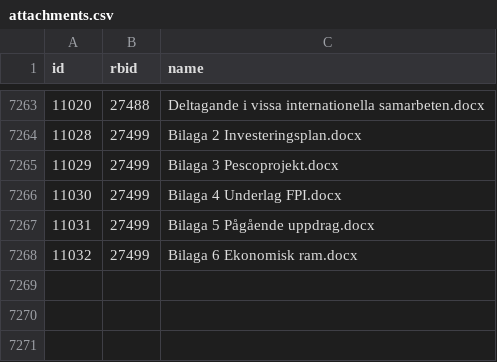
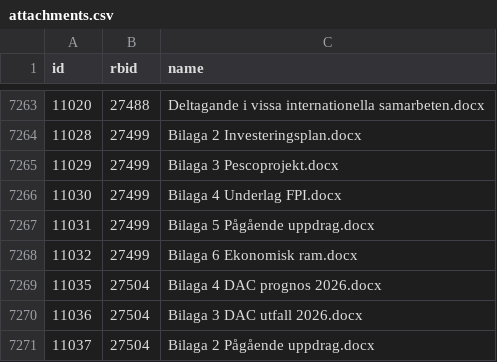
Before and after one commit to civictechsweden/oppna-statsliggaren, a CSV file: attachments.csv, drawn as a sheet; only a part is shown, gaps mark what is left out; the diff names each change by its address in the sheet, - before the commit and + after, or states it on an @@ line.

```diff
--- a/attachments.csv
+++ b/attachments.csv
+row 7269: 11035 | 27504 | Bilaga 4 DAC prognos 2026.docx
+row 7270: 11036 | 27504 | Bilaga 3 DAC utfall 2026.docx
+row 7271: 11037 | 27504 | Bilaga 2 Pågående uppdrag.docx
```
Also changed, not shown: 1 other file.
